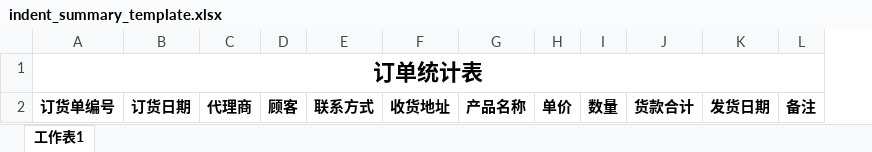
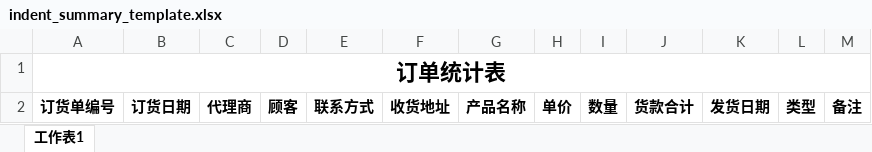
Before and after one commit to sunshinezxf/Selling, an Excel workbook: web/material/template/indent_summary_template.xlsx, sheet 工作表1, drawn as a sheet; values as stored, in another font and other column widths than the file's, no borders; the diff names each change by its address in the sheet, - before the commit and + after, or states it on an @@ line.

```diff
--- a/web/material/template/indent_summary_template.xlsx (sheet 工作表1)
+++ b/web/material/template/indent_summary_template.xlsx (sheet 工作表1)
+column L, row 2: 类型
```
Also changed, not shown: 4 other files.
